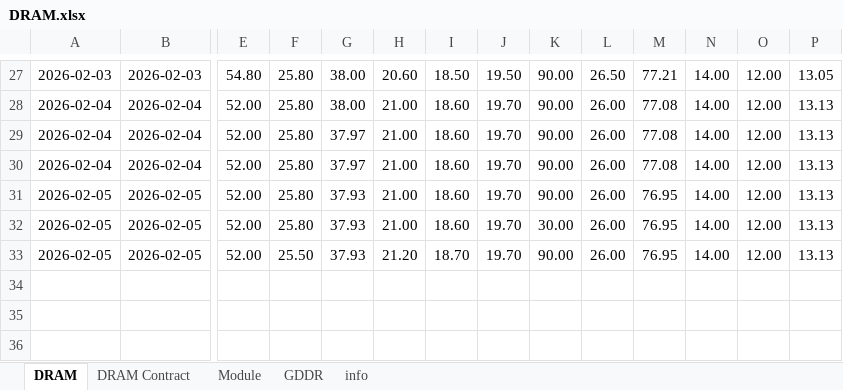
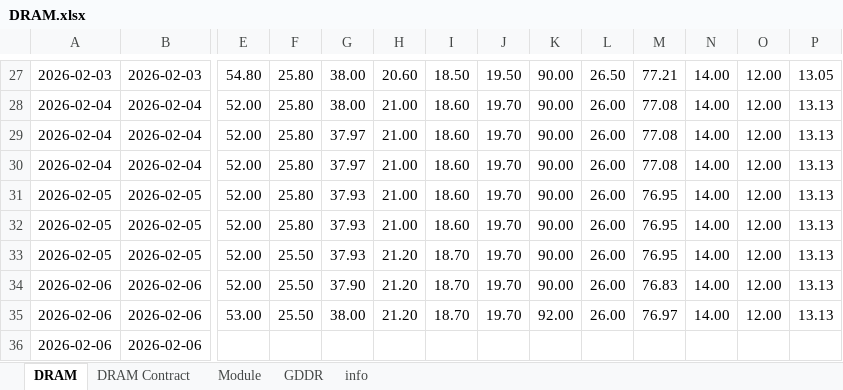
Before and after one commit to Tommylee1013/AlternativeData, an Excel workbook: data/industry/TrendForce/DRAM.xlsx, sheet DRAM, drawn as a sheet; only a part is shown, gaps mark what is left out; values as stored, in another font and other column widths than the file's, no borders; rows hold the shown columns only; the diff names each change by its address in the sheet, - before the commit and + after, or states it on an @@ line.

Commit message:
Data update (2026/02/06)

```diff
--- a/data/industry/TrendForce/DRAM.xlsx (sheet DRAM)
+++ b/data/industry/TrendForce/DRAM.xlsx (sheet DRAM)
-K32: 30.00
+K32: 90.00
+row 34: 2026-02-06 | 2026-02-06 | 52.00 | 25.50 | 37.90 | 21.20 | 18.70 | 19.70 | 90.00 | 26.00 | 76.83 | 14.00 | 12.00 | 13.13
+row 35: 2026-02-06 | 2026-02-06 | 53.00 | 25.50 | 38.00 | 21.20 | 18.70 | 19.70 | 92.00 | 26.00 | 76.97 | 14.00 | 12.00 | 13.13
+row 36: 2026-02-06 | 2026-02-06
```
Also changed, not shown: data/commodity/AAA Gasoline.xlsx, data/freight/baltic dry index.xlsx, 2 other files.
